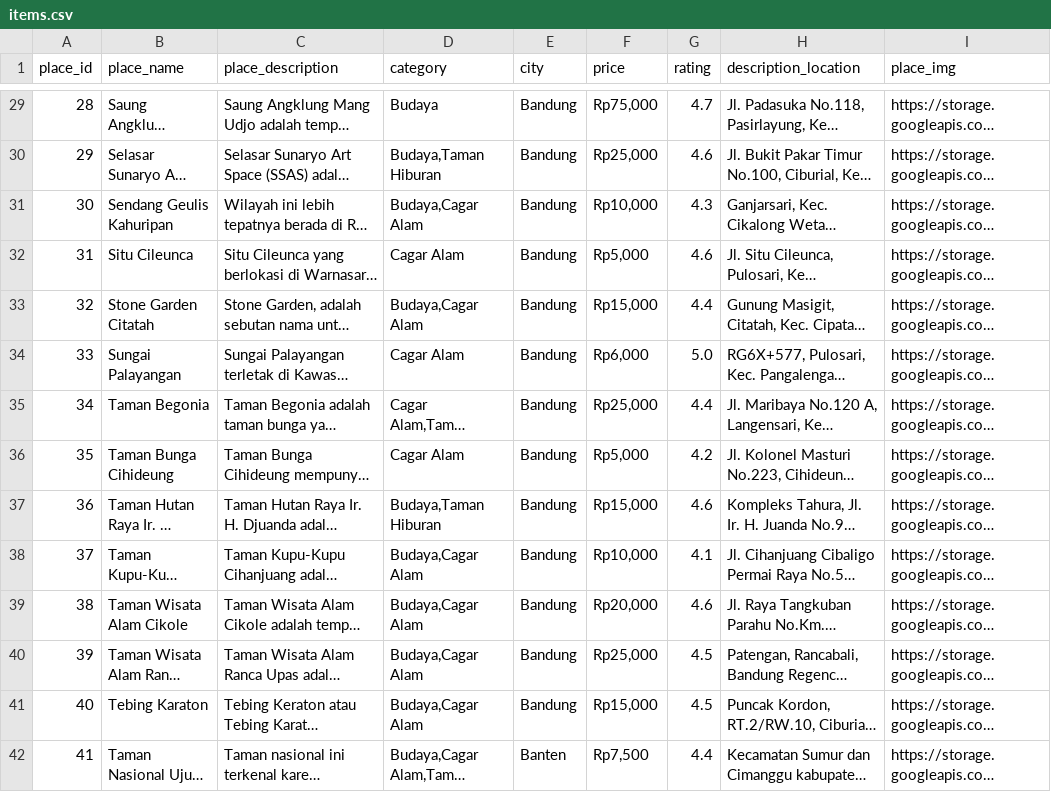
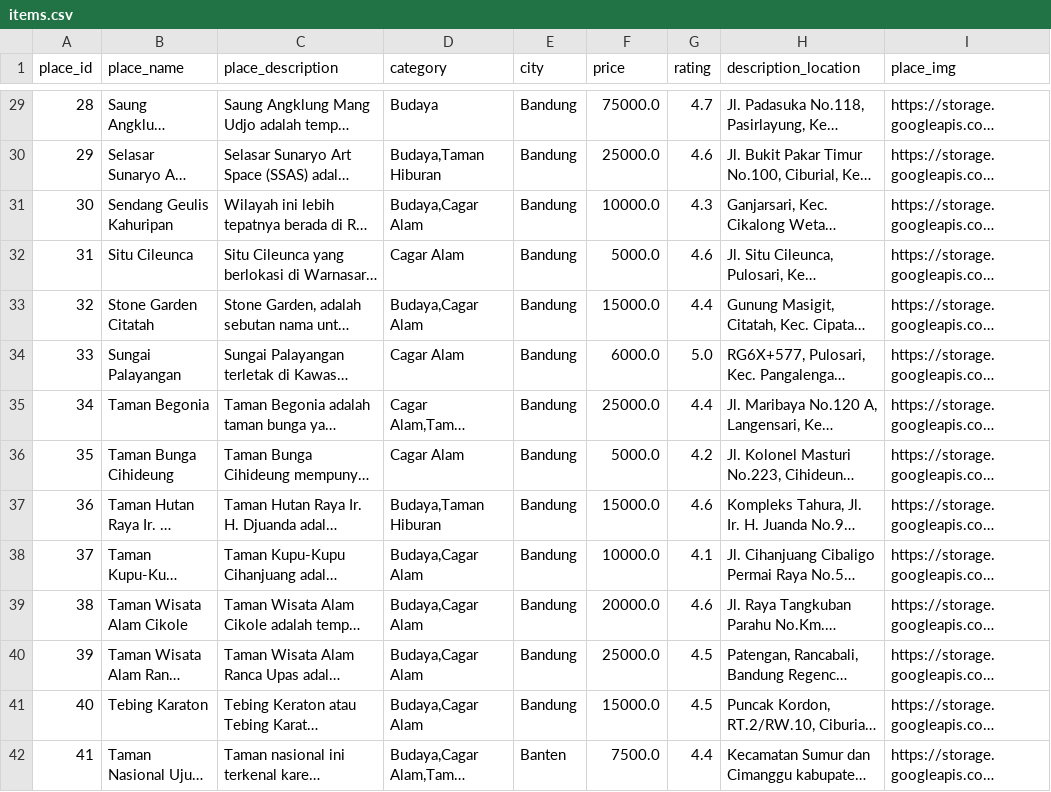
Before and after one commit to ferrikrisdiantoro/Recommeder-System-Eco-Destination-CBF, a CSV file: artifacts/items.csv, drawn as a sheet; only a part is shown, gaps mark what is left out; long unchanged cells end in …; the diff covers the shown part only; the diff names each change by its address in the sheet, - before the commit and + after, or states it on an @@ line.

```diff
--- a/artifacts/items.csv
+++ b/artifacts/items.csv
-F29 (price): Rp75,000
+F29 (price): 75000.0
-F30 (price): Rp25,000
+F30 (price): 25000.0
-F31 (price): Rp10,000
+F31 (price): 10000.0
-F32 (price): Rp5,000
+F32 (price): 5000.0
-F33 (price): Rp15,000
+F33 (price): 15000.0
-F34 (price): Rp6,000
+F34 (price): 6000.0
-F35 (price): Rp25,000
+F35 (price): 25000.0
-F36 (price): Rp5,000
+F36 (price): 5000.0
-F37 (price): Rp15,000
+F37 (price): 15000.0
-F38 (price): Rp10,000
+F38 (price): 10000.0
-F39 (price): Rp20,000
+F39 (price): 20000.0
-F40 (price): Rp25,000
+F40 (price): 25000.0
-F41 (price): Rp15,000
+F41 (price): 15000.0
-F42 (price): Rp7,500
+F42 (price): 7500.0
```
Also changed, not shown: 168 edited cells elsewhere in this file, 1 other file.
